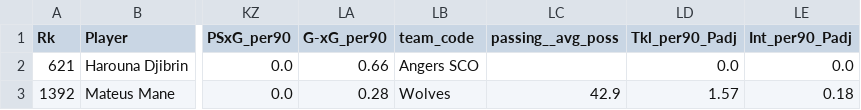
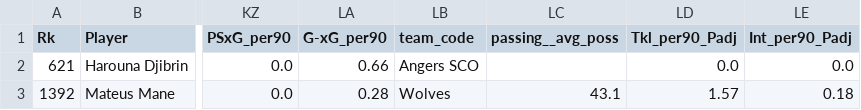
Before and after one commit to football-labs/Fotball-labs, a CSV file: data/player/unmatched_fbref.csv, drawn as a sheet; only a part is shown, gaps mark what is left out; the diff names each change by its address in the sheet, - before the commit and + after, or states it on an @@ line.

```diff
--- a/data/player/unmatched_fbref.csv
+++ b/data/player/unmatched_fbref.csv
-LC3 (passing__avg_poss): 42.9
+LC3 (passing__avg_poss): 43.1
```
Also changed, not shown: 1 other file.
